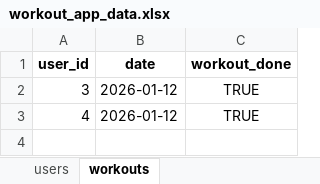
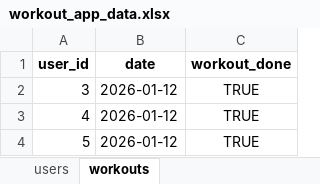
Before and after one commit to sivansakthivel-hash/workout, an Excel workbook: backend/workout_app_data.xlsx, sheet workouts, drawn as a sheet; values as stored, in another font and other column widths than the file's, no borders; the diff names each change by its address in the sheet, - before the commit and + after, or states it on an @@ line.

```diff
--- a/backend/workout_app_data.xlsx (sheet workouts)
+++ b/backend/workout_app_data.xlsx (sheet workouts)
+row 4: 5 | 2026-01-12 | TRUE
```
Also changed, not shown: sheet users.
